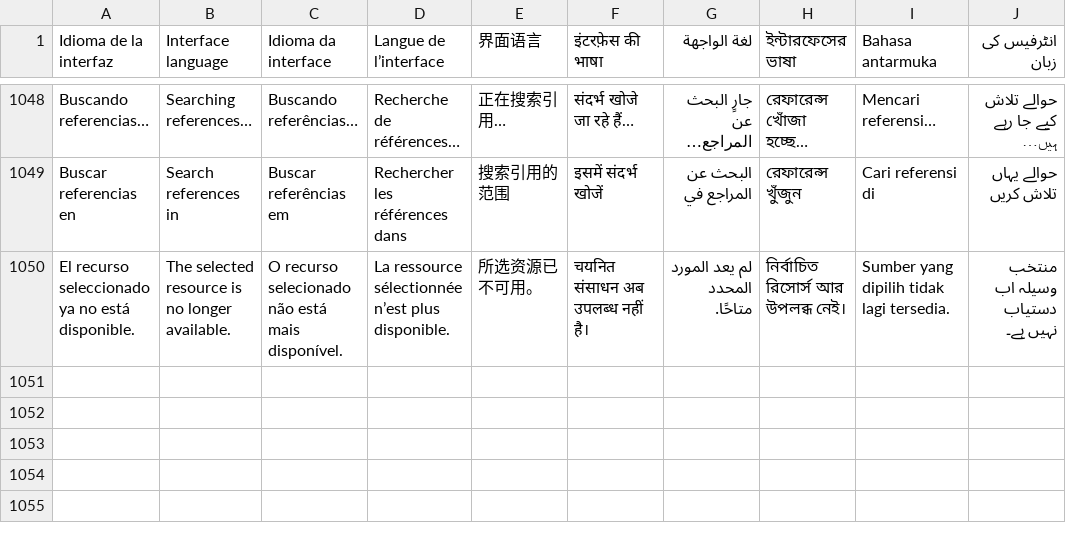
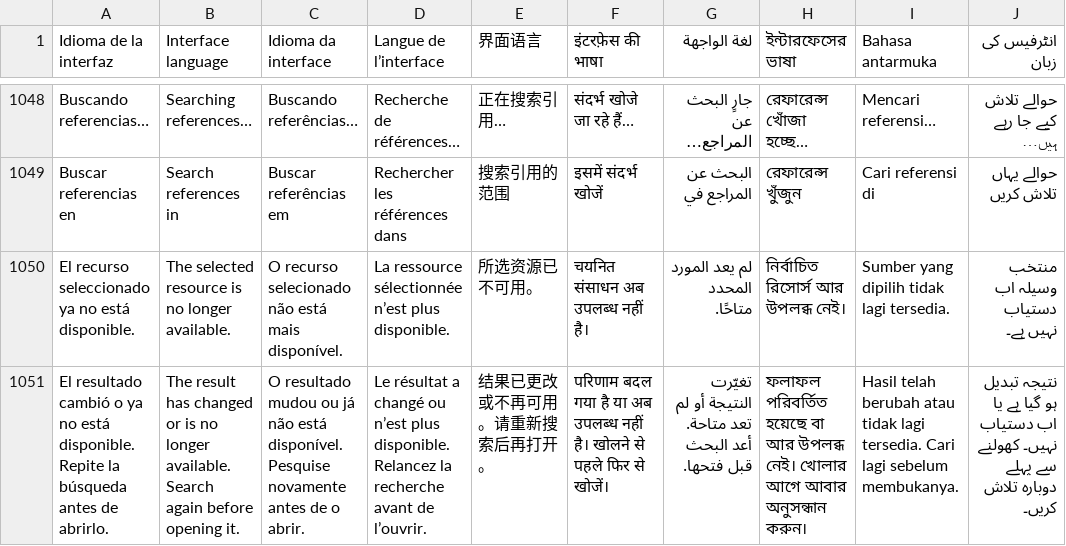
Before and after one commit to EstebanPdNS/Libron-X, a TSV file: BibliotecaLibre/Localization/Interface.tsv, drawn as a sheet; only a part is shown, gaps mark what is left out; the diff names each change by its address in the sheet, - before the commit and + after, or states it on an @@ line.

Commit message:
Reduce dictionary search memory

```diff
--- a/BibliotecaLibre/Localization/Interface.tsv
+++ b/BibliotecaLibre/Localization/Interface.tsv
+row 1051: El resultado cambió o ya no está disponible. Repite la búsqueda antes de abrirlo. | The result has changed or is no longer available. Search again before opening it. | O resultado mudou ou já não está disponível. Pesquise novamente antes de o abrir. | Le résultat a changé ou n’est plus disponible. Relancez la recherche avant de l’ouvrir. | 结果已更改或不再可用。请重新搜索后再打开。 | परिणाम बदल गया है या अब उपलब्ध नहीं है। खोलने से पहले फिर से खोजें। | تغيّرت النتيجة أو لم تعد متاحة. أعد البحث قبل فتحها. | ফলাফল পরিবর্তিত হয়েছে বা আর উপলব্ধ নেই। খোলার আগে আবার অনুসন্ধান করুন। | Hasil telah berubah atau tidak lagi tersedia. Cari lagi sebelum membukanya. | نتیجہ تبدیل ہو گیا ہے یا اب دستیاب نہیں۔ کھولنے سے پہلے دوبارہ تلاش کریں۔
```
Also changed, not shown: 11 other files.
